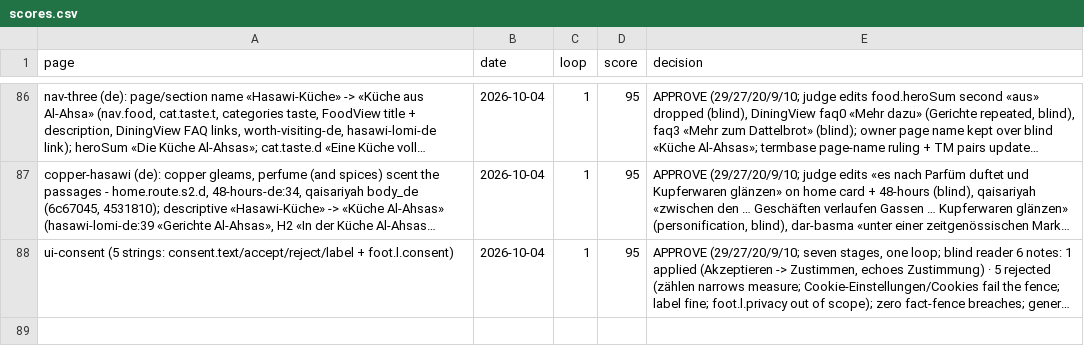
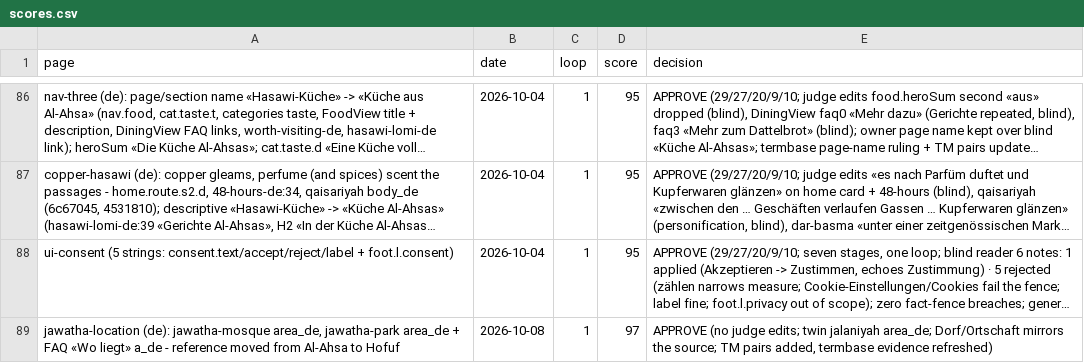
Before and after one commit to eyad62689-lab/visit-alahsa, a CSV file: de-translation/memory/scores.csv, drawn as a sheet; only a part is shown, gaps mark what is left out; long unchanged cells end in …; the diff names each change by its address in the sheet, - before the commit and + after, or states it on an @@ line.

```diff
--- a/de-translation/memory/scores.csv
+++ b/de-translation/memory/scores.csv
+row 89: jawatha-location (de): jawatha-mosque area_de, jawatha-park area_de + FAQ «Wo liegt» a_de - reference moved from Al-Ahsa to Hofuf | 2026-10-08 | 1 | 97 | APPROVE (no judge edits; twin jalaniyah area_de; Dorf/Ortschaft mirrors the source; TM pairs added, termbase evidence refreshed)
```
Also changed, not shown: ru-translation/memory/scores.csv, zh-translation/memory/scores.csv, 6 other files.
